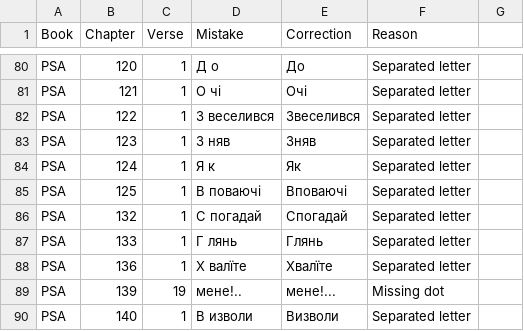
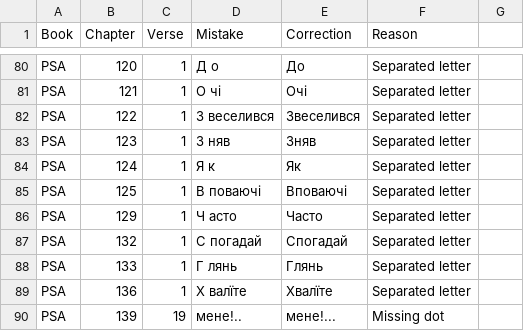
Before and after one commit to seesmof/Biblija-Kulisha, a CSV file: docs/Checks/Typos.csv, drawn as a sheet; only a part is shown, gaps mark what is left out; the shorter side is filled out with more unchanged rows; the diff names each change by its address in the sheet, - before the commit and + after, or states it on an @@ line.

Commit message:
feat: PSA 129 1 check

```diff
--- a/docs/Checks/Typos.csv
+++ b/docs/Checks/Typos.csv
+row 86: PSA | 129 | 1 | Ч асто | Часто | Separated letter
```
Also changed, not shown: 1 other file.
